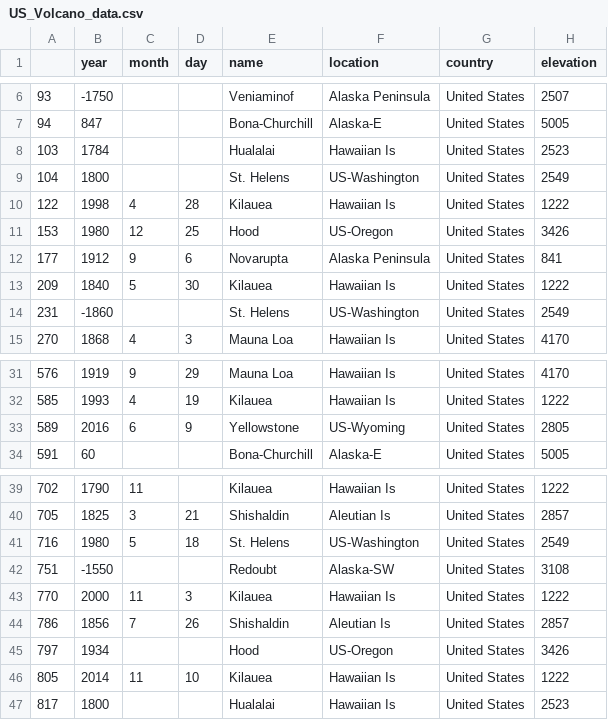
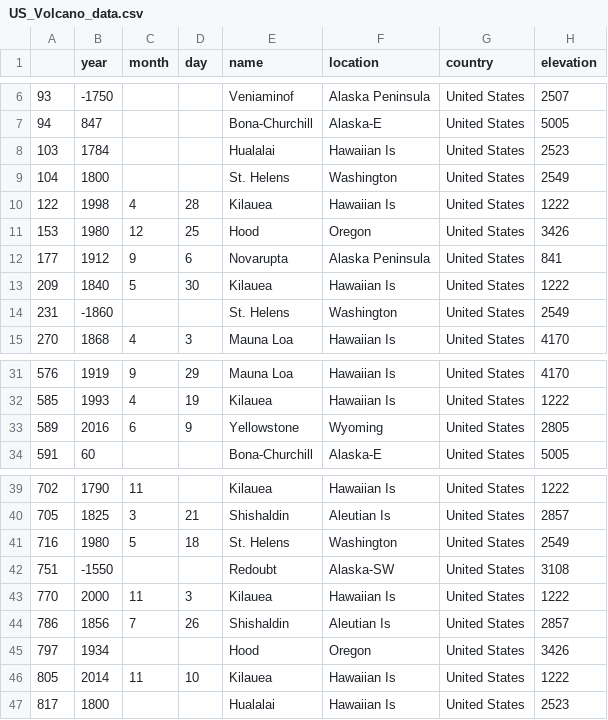
Before and after one commit to dsc106org/Final_Project, a CSV file: static/US_Volcano_data.csv, drawn as a sheet; only a part is shown, gaps mark what is left out; the diff names each change by its address in the sheet, - before the commit and + after, or states it on an @@ line.

```diff
--- a/static/US_Volcano_data.csv
+++ b/static/US_Volcano_data.csv
-F9 (location): US-Washington
+F9 (location): Washington
-F11 (location): US-Oregon
+F11 (location): Oregon
-F14 (location): US-Washington
+F14 (location): Washington
-F33 (location): US-Wyoming
+F33 (location): Wyoming
-F41 (location): US-Washington
+F41 (location): Washington
-F45 (location): US-Oregon
+F45 (location): Oregon
```
Also changed, not shown: 1 other file.
